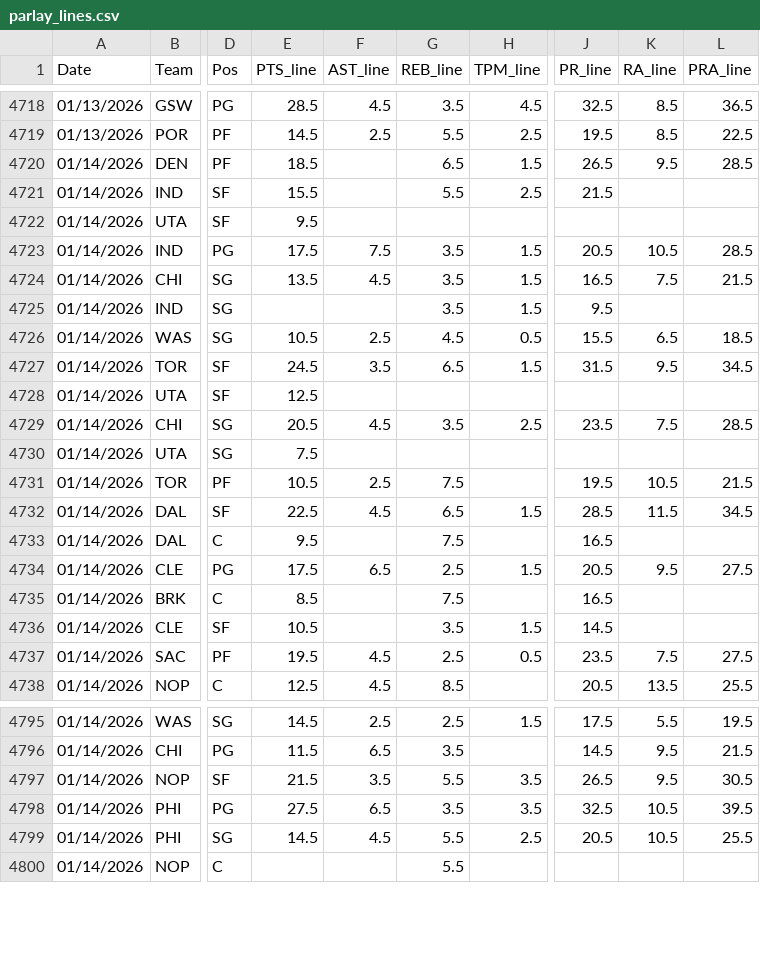
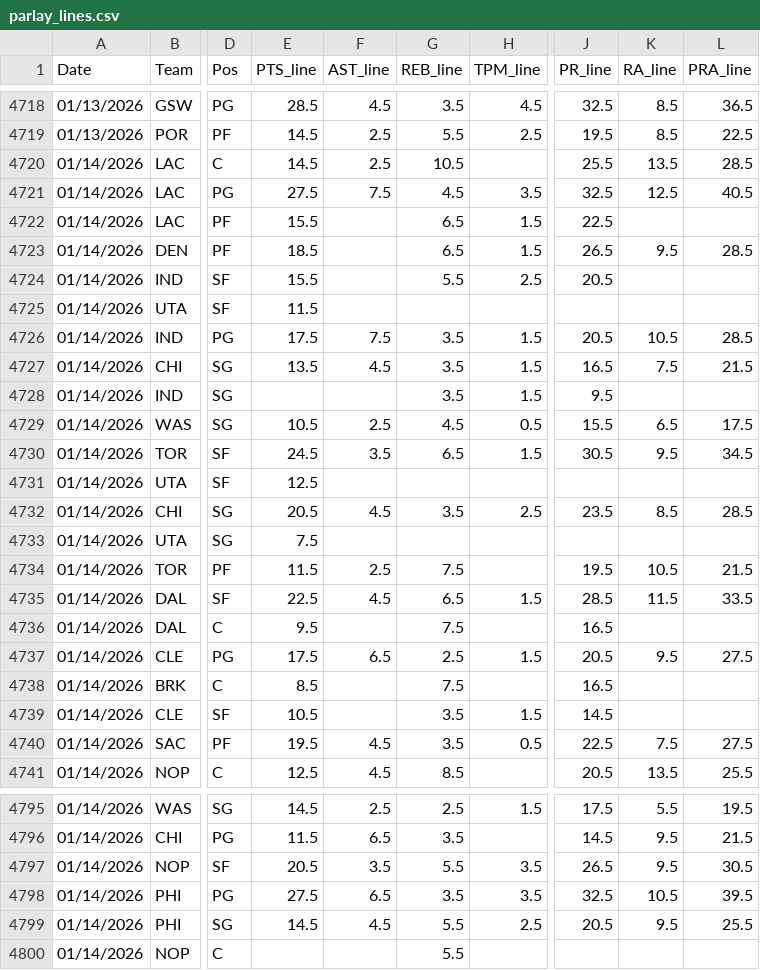
Before and after one commit to Relenes510/fantasy_basketball, a CSV file: tables/2025/parlay_lines.csv, drawn as a sheet; only a part is shown, gaps mark what is left out; addresses are those after the commit; the diff covers the shown part only; the diff names each change by its address in the sheet, - before the commit and + after, or states it on an @@ line.

```diff
--- a/tables/2025/parlay_lines.csv
+++ b/tables/2025/parlay_lines.csv
@@ row 4743 moved to row 4720: 01/14/2026 @@
@@ row 4748 moved to row 4721: 01/14/2026 @@
@@ row 4754 moved to row 4722: 01/14/2026 @@
-J4724 (PR_line): 21.5
+J4724 (PR_line): 20.5
-E4725 (PTS_line): 9.5
+E4725 (PTS_line): 11.5
-L4729 (PRA_line): 18.5
+L4729 (PRA_line): 17.5
-J4730 (PR_line): 31.5
+J4730 (PR_line): 30.5
-K4732 (RA_line): 7.5
+K4732 (RA_line): 8.5
-E4734 (PTS_line): 10.5
+E4734 (PTS_line): 11.5
-L4735 (PRA_line): 34.5
+L4735 (PRA_line): 33.5
-G4740 (REB_line): 2.5
+G4740 (REB_line): 3.5
-J4740 (PR_line): 23.5
+J4740 (PR_line): 22.5
-E4797 (PTS_line): 21.5
+E4797 (PTS_line): 20.5
-K4799 (RA_line): 10.5
+K4799 (RA_line): 9.5
```
Also changed, not shown: 35 edited cells elsewhere in this file, tables/2025/daily_lineups.csv, tables/2025/gmday_preds_PTS.csv.
